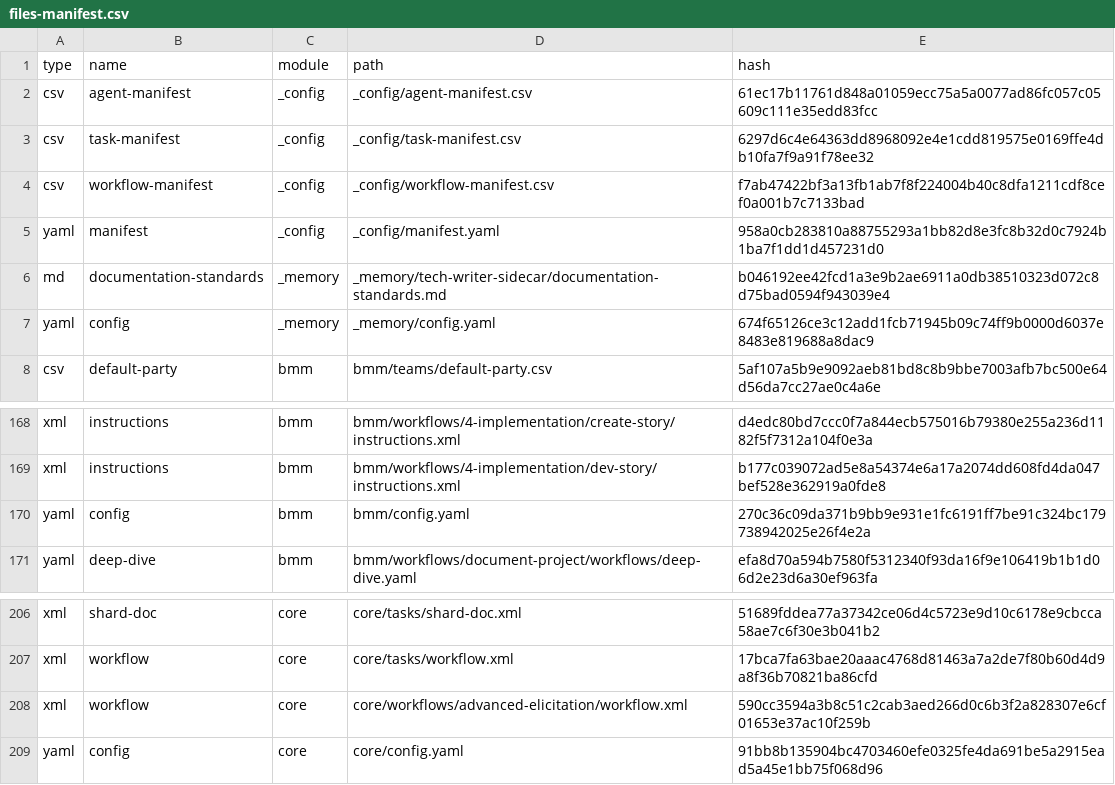
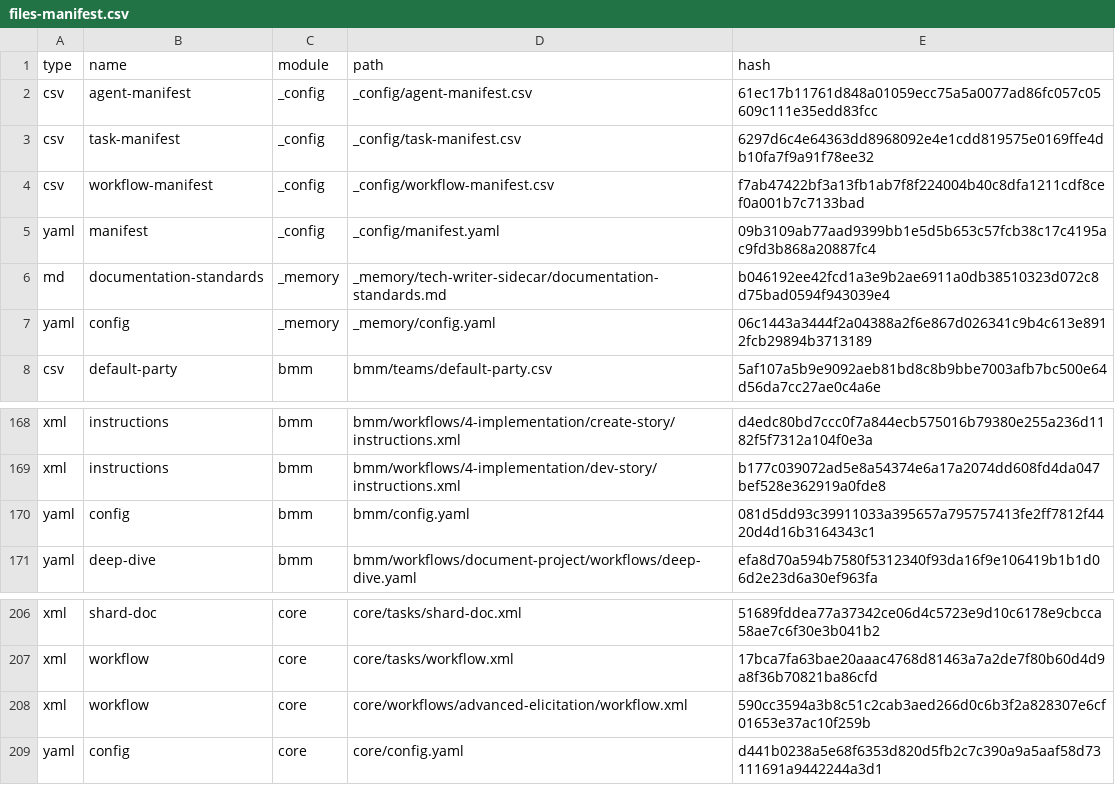
Before and after one commit to dickymoore/bmad-6-workshop, a CSV file: _bmad/_config/files-manifest.csv, drawn as a sheet; only a part is shown, gaps mark what is left out.

```diff
--- a/_bmad/_config/files-manifest.csv
+++ b/_bmad/_config/files-manifest.csv
@@ -4,5 +4,5 @@ type,name,module,path,hash
 "csv","workflow-manifest","_config","_config/workflow-manifest.csv","f7ab47422bf3a13fb1ab7f8f224004b40c8dfa1211cdf8cef0a001b7c7133bad"
-"yaml","manifest","_config","_config/manifest.yaml","958a0cb283810a88755293a1bb82d8e3fc8b32d0c7924b1ba7f1dd1d457231d0"
+"yaml","manifest","_config","_config/manifest.yaml","09b3109ab77aad9399bb1e5d5b653c57fcb38c17c4195ac9fd3b868a20887fc4"
 "md","documentation-standards","_memory","_memory/tech-writer-sidecar/documentation-standards.md","b046192ee42fcd1a3e9b2ae6911a0db38510323d072c8d75bad0594f943039e4"
-"yaml","config","_memory","_memory/config.yaml","674f65126ce3c12add1fcb71945b09c74ff9b0000d6037e8483e819688a8dac9"
+"yaml","config","_memory","_memory/config.yaml","06c1443a3444f2a04388a2f6e867d026341c9b4c613e8912fcb29894b3713189"
 "csv","default-party","bmm","bmm/teams/default-party.csv","5af107a5b9e9092aeb81bd8c8b9bbe7003afb7bc500e64d56da7cc27ae0c4a6e"
@@ -169,3 +169,3 @@ type,name,module,path,hash
 "xml","instructions","bmm","bmm/workflows/4-implementation/dev-story/instructions.xml","b177c039072ad5e8a54374e6a17a2074dd608fd4da047bef528e362919a0fde8"
-"yaml","config","bmm","bmm/config.yaml","270c36c09da371b9bb9e931e1fc6191ff7be91c324bc179738942025e26f4e2a"
+"yaml","config","bmm","bmm/config.yaml","081d5dd93c39911033a395657a795757413fe2ff7812f4420d4d16b3164343c1"
 "yaml","deep-dive","bmm","bmm/workflows/document-project/workflows/deep-dive.yaml","efa8d70a594b7580f5312340f93da16f9e106419b1b1d06d2e23d6a30ef963fa"
@@ -208,2 +208,2 @@ type,name,module,path,hash
 "xml","workflow","core","core/workflows/advanced-elicitation/workflow.xml","590cc3594a3b8c51c2cab3aed266d0c6b3f2a828307e6cf01653e37ac10f259b"
-"yaml","config","core","core/config.yaml","91bb8b135904bc4703460efe0325fe4da691be5a2915ead5a45e1bb75f068d96"
+"yaml","config","core","core/config.yaml","d441b0238a5e68f6353d820d5fb2c7c390a9a5aaf58d73111691a9442244a3d1"
```
Also changed, not shown: 11 other files.
